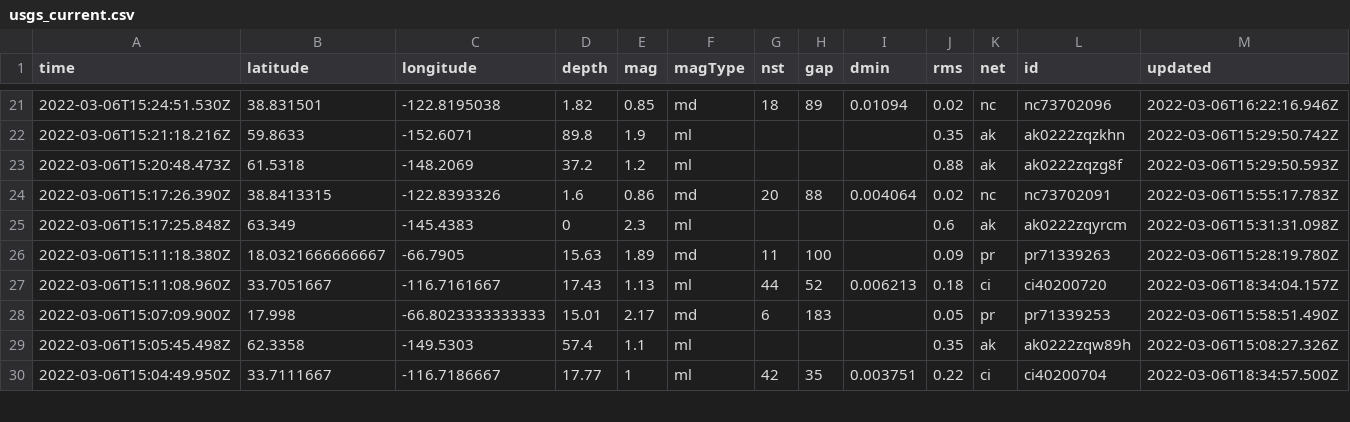
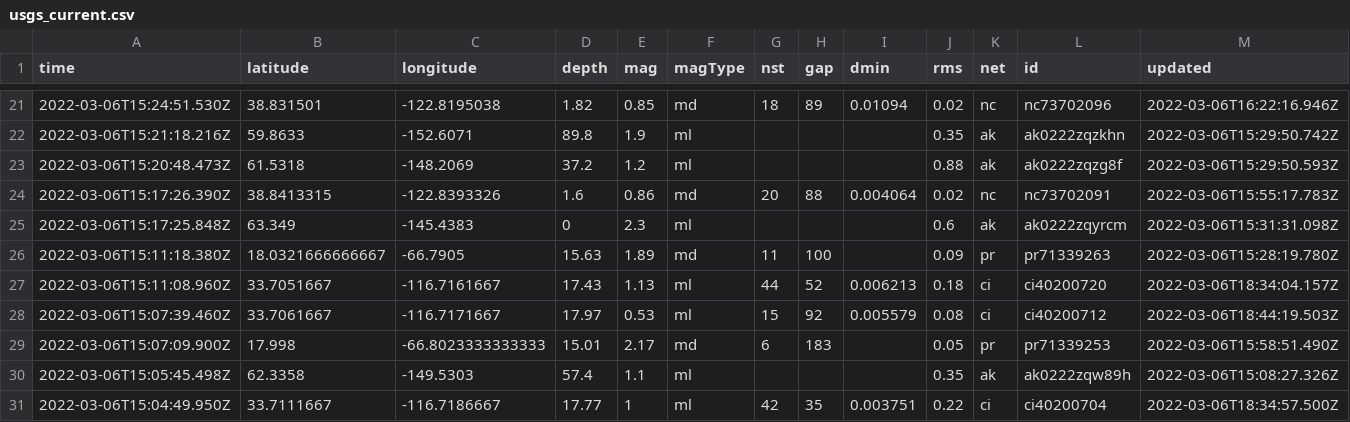
Before and after one commit to johnstont05/nicar22-github-actions, a CSV file: usgs_current.csv, drawn as a sheet; only a part is shown, gaps mark what is left out; rows hold the shown columns only; the diff covers the shown part only; the diff names each change by its address in the sheet, - before the commit and + after, or states it on an @@ line.

```diff
--- a/usgs_current.csv
+++ b/usgs_current.csv
+row 28: 2022-03-06T15:07:39.460Z | 33.7061667 | -116.7171667 | 17.97 | 0.53 | ml | 15 | 92 | 0.005579 | 0.08 | ci | ci40200712 | 2022-03-06T18:44:19.503Z
```
Also changed, not shown: 2 removed rows and 7 edited cells elsewhere in this file, usgs_main.csv.
